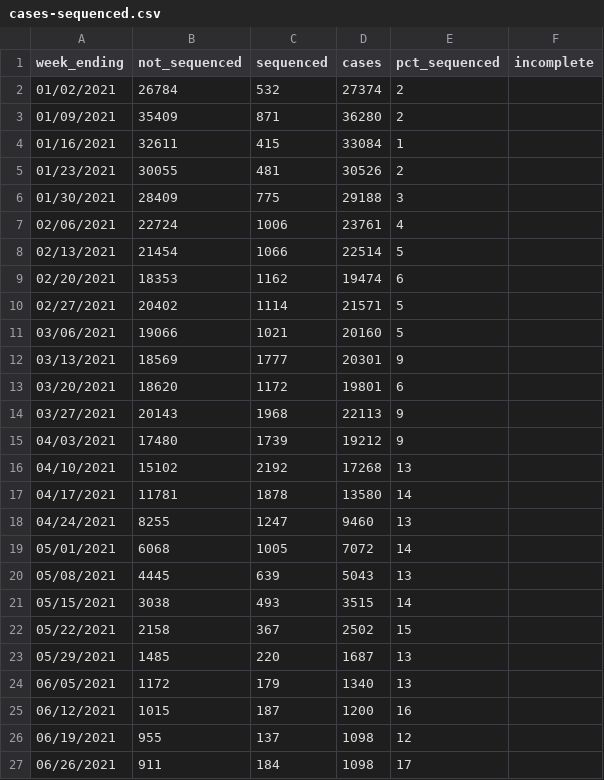
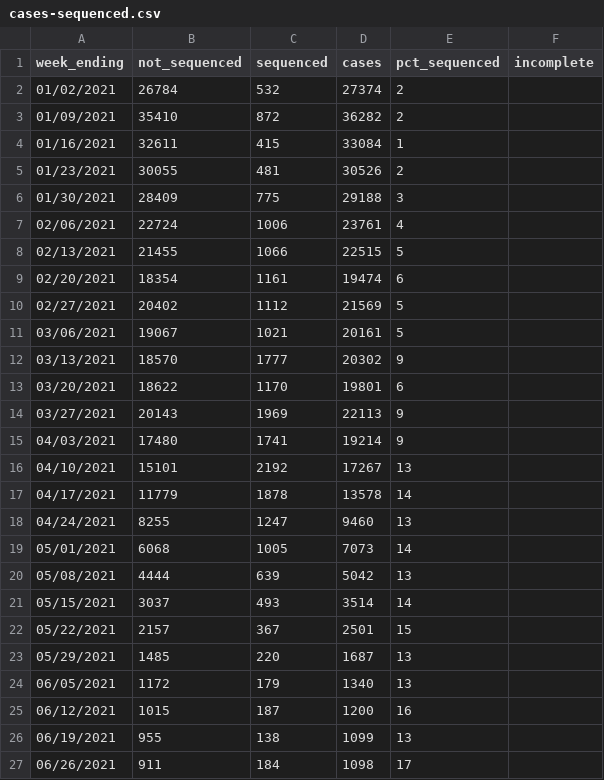
Before and after one commit to nychealth/coronavirus-data, a CSV file: variants/cases-sequenced.csv, drawn as a sheet; only a part is shown; the diff covers the shown part only.

```diff
--- a/variants/cases-sequenced.csv
+++ b/variants/cases-sequenced.csv
@@ -2,3 +2,3 @@ week_ending,not_sequenced,sequenced,cases,pct_sequenced,incomplete
 01/02/2021,26784,532,27374,2,
-01/09/2021,35409,871,36280,2,
+01/09/2021,35410,872,36282,2,
 01/16/2021,32611,415,33084,1,
@@ -7,17 +7,17 @@ week_ending,not_sequenced,sequenced,cases,pct_sequenced,incomplete
 02/06/2021,22724,1006,23761,4,
-02/13/2021,21454,1066,22514,5,
-02/20/2021,18353,1162,19474,6,
-02/27/2021,20402,1114,21571,5,
-03/06/2021,19066,1021,20160,5,
-03/13/2021,18569,1777,20301,9,
-03/20/2021,18620,1172,19801,6,
-03/27/2021,20143,1968,22113,9,
-04/03/2021,17480,1739,19212,9,
-04/10/2021,15102,2192,17268,13,
-04/17/2021,11781,1878,13580,14,
+02/13/2021,21455,1066,22515,5,
+02/20/2021,18354,1161,19474,6,
+02/27/2021,20402,1112,21569,5,
+03/06/2021,19067,1021,20161,5,
+03/13/2021,18570,1777,20302,9,
+03/20/2021,18622,1170,19801,6,
+03/27/2021,20143,1969,22113,9,
+04/03/2021,17480,1741,19214,9,
+04/10/2021,15101,2192,17267,13,
+04/17/2021,11779,1878,13578,14,
 04/24/2021,8255,1247,9460,13,
-05/01/2021,6068,1005,7072,14,
-05/08/2021,4445,639,5043,13,
-05/15/2021,3038,493,3515,14,
-05/22/2021,2158,367,2502,15,
+05/01/2021,6068,1005,7073,14,
+05/08/2021,4444,639,5042,13,
+05/15/2021,3037,493,3514,14,
+05/22/2021,2157,367,2501,15,
 05/29/2021,1485,220,1687,13,
@@ -25,3 +25,3 @@ week_ending,not_sequenced,sequenced,cases,pct_sequenced,incomplete
 06/12/2021,1015,187,1200,16,
-06/19/2021,955,137,1098,12,
+06/19/2021,955,138,1099,13,
 06/26/2021,911,184,1098,17,
```
Also changed, not shown: 1 added row and 41 edited cells elsewhere in this file, variants/variant-classification.csv, variants/variant-epi-data.csv.
